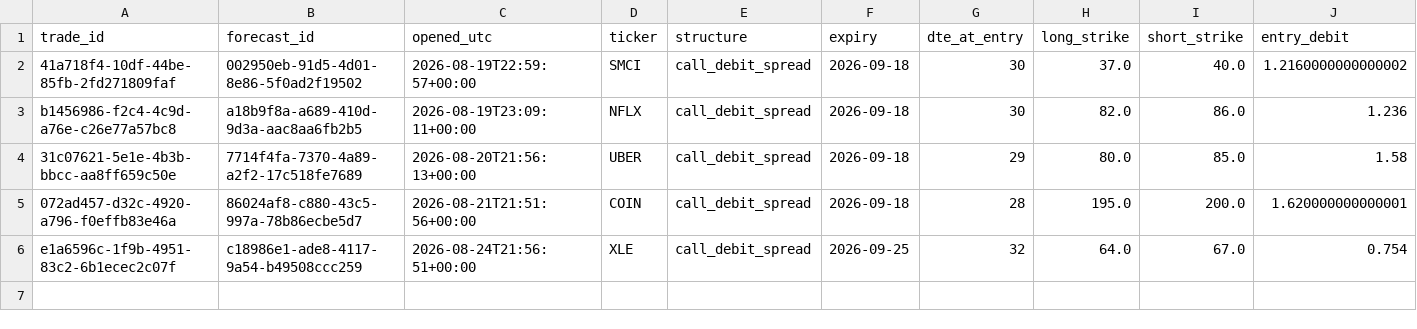
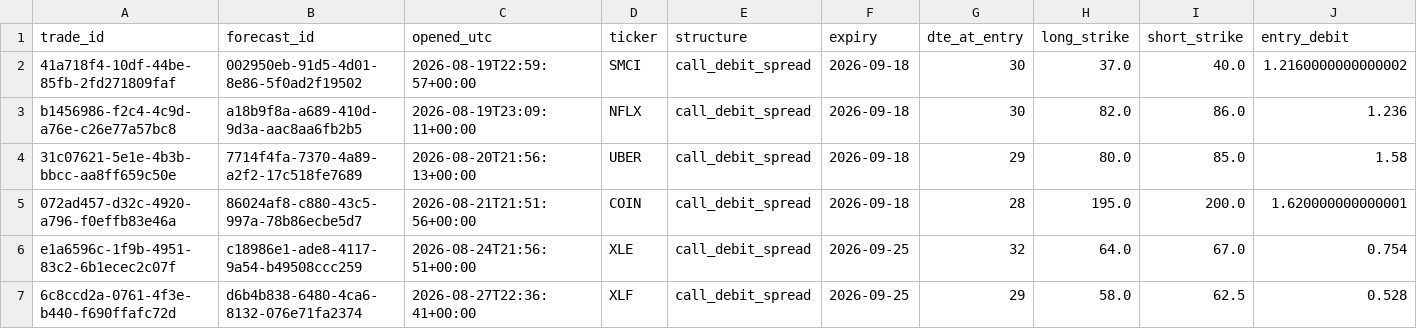
Before and after one commit to PandaGrdn/options_screener, a CSV file: data/trades.csv, drawn as a sheet; only a part is shown; rows hold the shown columns only; the diff names each change by its address in the sheet, - before the commit and + after, or states it on an @@ line.

```diff
--- a/data/trades.csv
+++ b/data/trades.csv
+row 7: 6c8ccd2a-0761-4f3e-b440-f690ffafc72d | d6b4b838-6480-4ca6-8132-076e71fa2374 | 2026-08-27T22:36:41+00:00 | XLF | call_debit_spread | 2026-09-25 | 29 | 58.0 | 62.5 | 0.528
```
Also changed, not shown: data/forecasts.csv, data/marks.csv, 6 other files.
